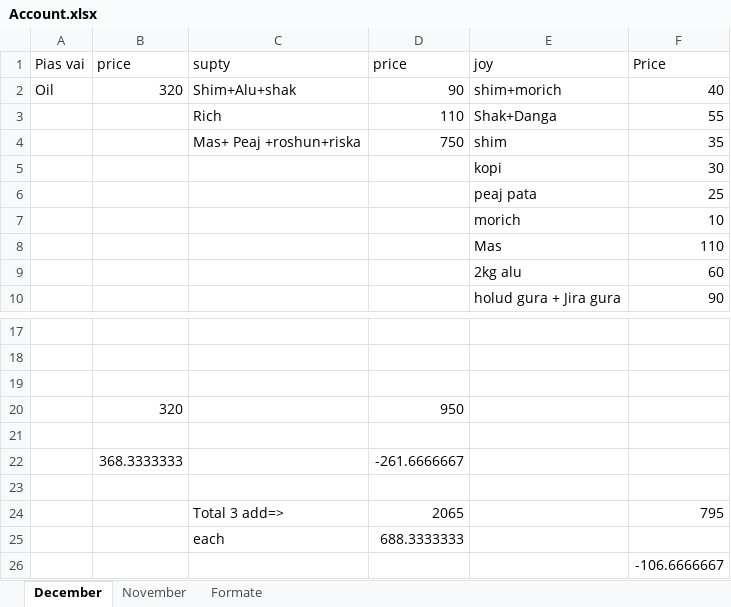
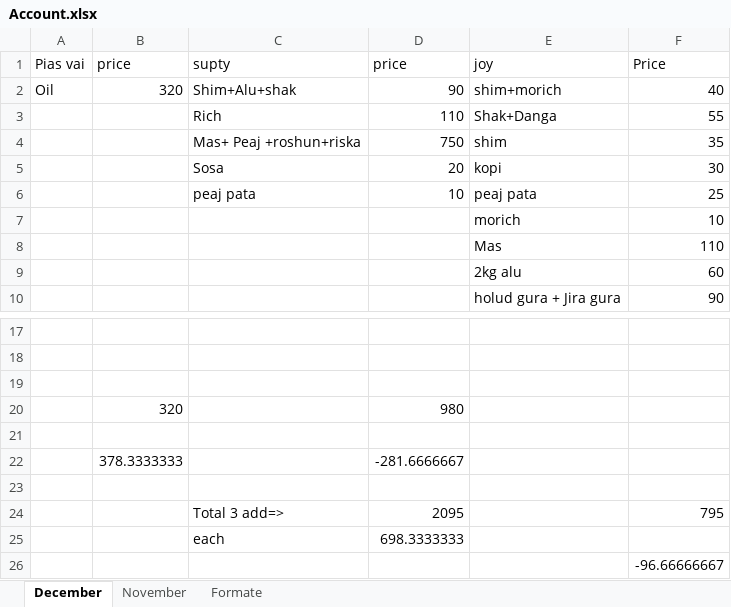
Before and after one commit to jahin44/Home-Accounts, an Excel workbook: Account.xlsx, sheet December, drawn as a sheet; only a part is shown, gaps mark what is left out; values as stored, in another font and other column widths than the file's, no borders; removed rows and columns are numbered as before the commit, all else as after; the diff names each change by its address in the sheet, - before the commit and + after, or states it on an @@ line.

Commit message:
12 7

```diff
--- a/Account.xlsx (sheet December)
+++ b/Account.xlsx (sheet December)
-C5 (supty): (empty)
+C5 (supty): Sosa
-D5 (price): (empty)
+D5 (price): 20
-C6 (supty): (empty)
+C6 (supty): peaj pata
-D6 (price): (empty)
+D6 (price): 10
-D20 (price): 950
+D20 (price): 980
-row 22:  | 368.3333333 |  | -261.6666667
+row 22:  | 378.3333333 |  | -281.6666667
-D24 (price): 2065
+D24 (price): 2095
-D25 (price): 688.3333333
+D25 (price): 698.3333333
-F26 (Price): -106.6666667
+F26 (Price): -96.66666667
```
